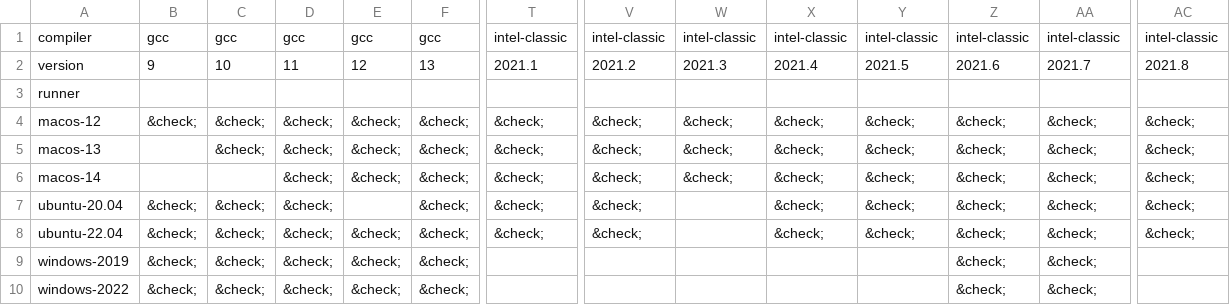
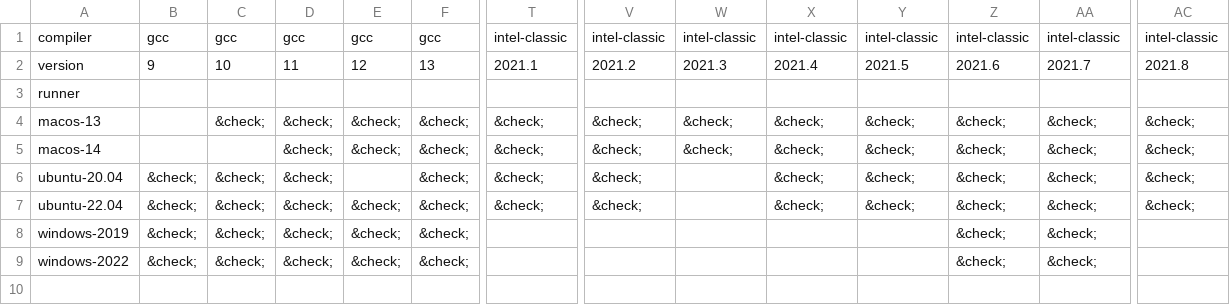
Before and after one commit to fortran-lang/setup-fortran, a CSV file: .github/compat/compat.csv, drawn as a sheet; only a part is shown, gaps mark what is left out; rows hold the shown columns only; the diff names each change by its address in the sheet, - before the commit and + after, or states it on an @@ line.

```diff
--- a/.github/compat/compat.csv
+++ b/.github/compat/compat.csv
-row 4: macos-12 | &check; | &check; | &check; | &check; | &check; | &check; | &check; | &check; | &check; | &check; | &check; | &check; | &check;
```
Also changed, not shown: .github/compat/long_compat.csv, 2 other files.
